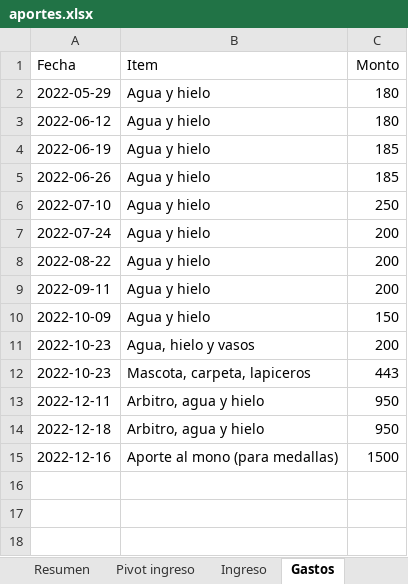
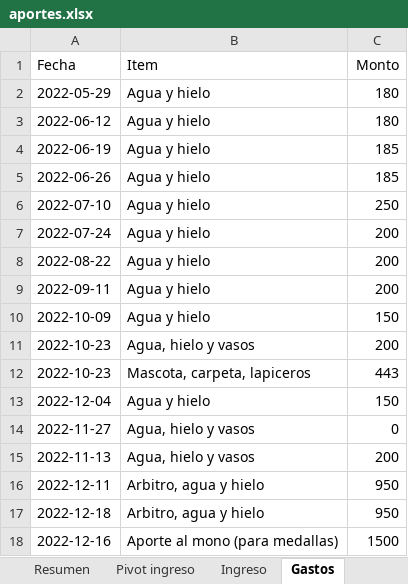
Before and after one commit to Johan-rosa/goat_app, an Excel workbook: data/aportes.xlsx, sheet Gastos, drawn as a sheet; values as stored, in another font and other column widths than the file's, no borders; the diff names each change by its address in the sheet, - before the commit and + after, or states it on an @@ line.

Commit message:
update gastos sheet

```diff
--- a/data/aportes.xlsx (sheet Gastos)
+++ b/data/aportes.xlsx (sheet Gastos)
+row 13: 2022-12-04 | Agua y hielo | 150
+row 14: 2022-11-27 | Agua, hielo y vasos | 0
+row 15: 2022-11-13 | Agua, hielo y vasos | 200
```
Also changed, not shown: 1 other file.
